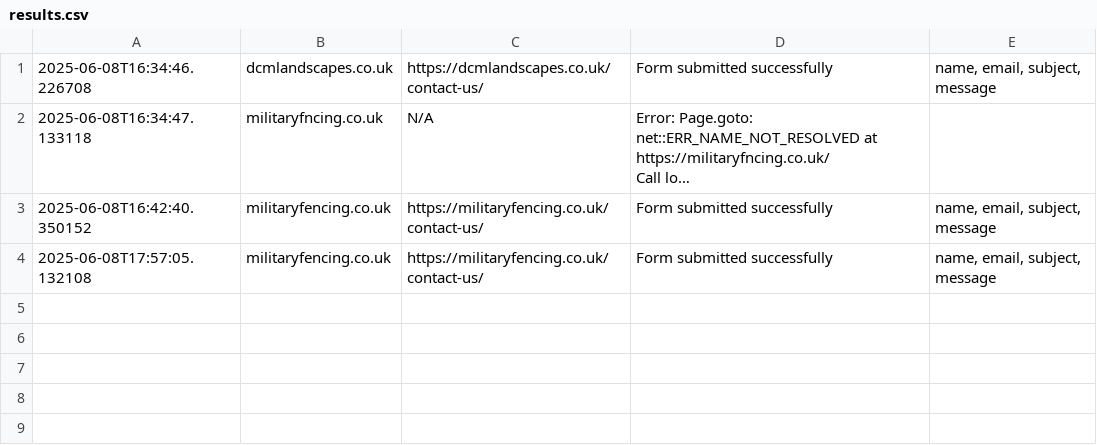
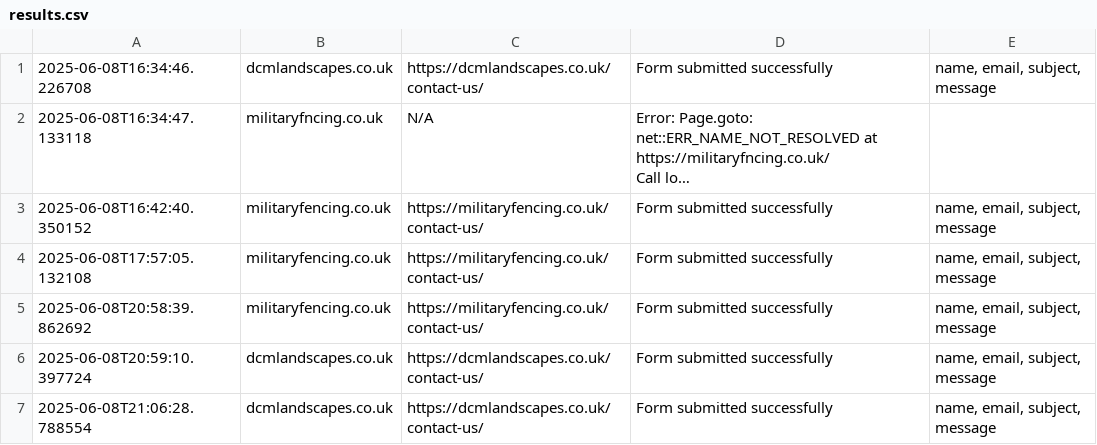
Before and after one commit to Yourm9/contact-form-testing, a CSV file: results.csv, drawn as a sheet; long unchanged cells end in …; the diff names each change by its address in the sheet, - before the commit and + after, or states it on an @@ line.

```diff
--- a/results.csv
+++ b/results.csv
+row 5: 2025-06-08T20:58:39.862692 | militaryfencing.co.uk | https://militaryfencing.co.uk/contact-us/ | Form submitted successfully | name, email, subject, message
+row 6: 2025-06-08T20:59:10.397724 | dcmlandscapes.co.uk | https://dcmlandscapes.co.uk/contact-us/ | Form submitted successfully | name, email, subject, message
+row 7: 2025-06-08T21:06:28.788554 | dcmlandscapes.co.uk | https://dcmlandscapes.co.uk/contact-us/ | Form submitted successfully | name, email, subject, message
```
Also changed, not shown: 3 other files.
